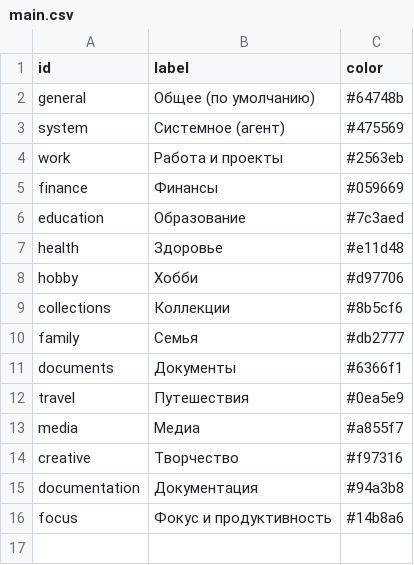
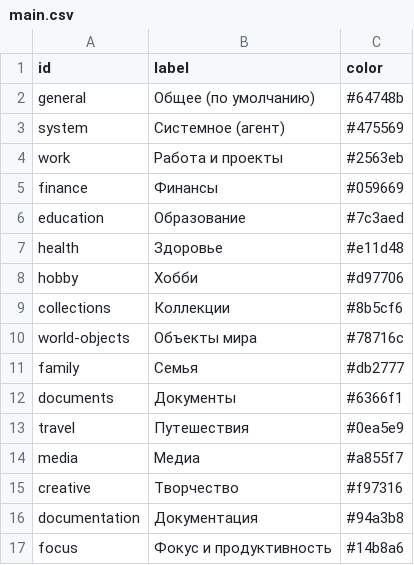
Before and after one commit to iv-litovchenko/AgentCMS, a CSV file: workspaces/agent-cms-test/awn-agent-kit/taxonomies/categories/main.csv, drawn as a sheet; the diff names each change by its address in the sheet, - before the commit and + after, or states it on an @@ line.

Commit message:
Add 'world-objects' category to agent registry and CSV files
- Introduced a new category 'world-objects' with its corresponding translation and color code in agent-registry.js.
- Updated main.csv files in both agent-cms-core and awn-agent-kit to include the new 'world-objects' category, ensuring consistency across the project.
- Incremented version numbers in affected files to reflect recent changes.

```diff
--- a/workspaces/agent-cms-test/awn-agent-kit/taxonomies/categories/main.csv
+++ b/workspaces/agent-cms-test/awn-agent-kit/taxonomies/categories/main.csv
+row 10: world-objects | Объекты мира | #78716c
```
Also changed, not shown: workspaces/agent-cms-core/catalog/categories/main.csv, 1 other file.
